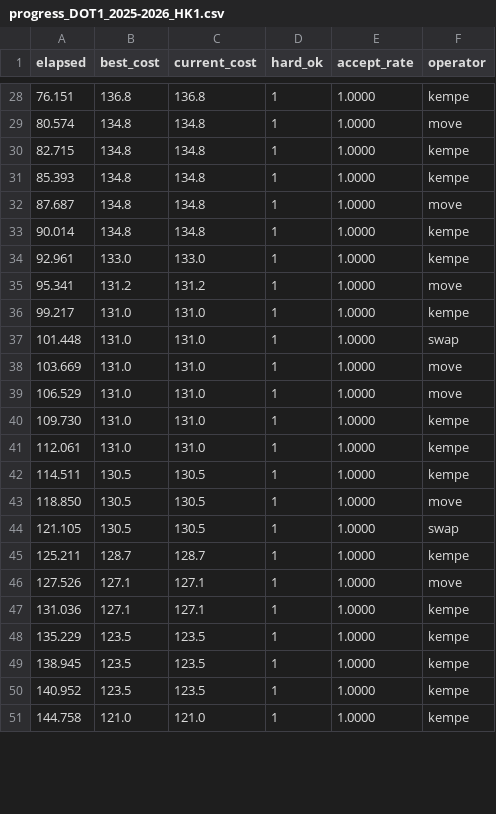
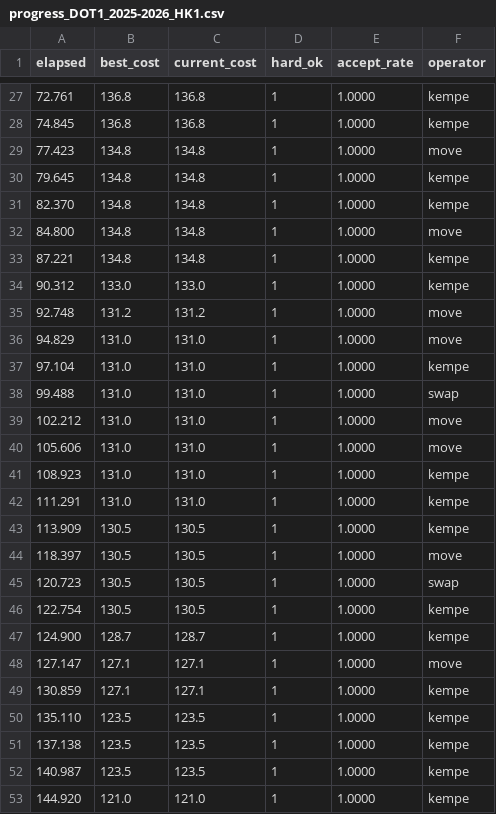
Before and after one commit to Ddraigo/scheduling_web, a CSV file: output/test_web_algo/progress_DOT1_2025-2026_HK1.csv, drawn as a sheet; only a part is shown, gaps mark what is left out; the diff covers the shown part only.

```diff
--- a/output/test_web_algo/progress_DOT1_2025-2026_HK1.csv
+++ b/output/test_web_algo/progress_DOT1_2025-2026_HK1.csv
@@ -28,24 +27,27 @@ elapsed,best_cost,current_cost,hard_ok,accept_rate,operator
-76.151,136.8,136.8,1,1.0000,kempe
-80.574,134.8,134.8,1,1.0000,move
-82.715,134.8,134.8,1,1.0000,kempe
-85.393,134.8,134.8,1,1.0000,kempe
-87.687,134.8,134.8,1,1.0000,move
-90.014,134.8,134.8,1,1.0000,kempe
-92.961,133.0,133.0,1,1.0000,kempe
-95.341,131.2,131.2,1,1.0000,move
-99.217,131.0,131.0,1,1.0000,kempe
-101.448,131.0,131.0,1,1.0000,swap
-103.669,131.0,131.0,1,1.0000,move
-106.529,131.0,131.0,1,1.0000,move
-109.730,131.0,131.0,1,1.0000,kempe
-112.061,131.0,131.0,1,1.0000,kempe
-114.511,130.5,130.5,1,1.0000,kempe
-118.850,130.5,130.5,1,1.0000,move
-121.105,130.5,130.5,1,1.0000,swap
-125.211,128.7,128.7,1,1.0000,kempe
-127.526,127.1,127.1,1,1.0000,move
-131.036,127.1,127.1,1,1.0000,kempe
-135.229,123.5,123.5,1,1.0000,kempe
-138.945,123.5,123.5,1,1.0000,kempe
-140.952,123.5,123.5,1,1.0000,kempe
-144.758,121.0,121.0,1,1.0000,kempe
+72.761,136.8,136.8,1,1.0000,kempe
+74.845,136.8,136.8,1,1.0000,kempe
+77.423,134.8,134.8,1,1.0000,move
+79.645,134.8,134.8,1,1.0000,kempe
+82.370,134.8,134.8,1,1.0000,kempe
+84.800,134.8,134.8,1,1.0000,move
+87.221,134.8,134.8,1,1.0000,kempe
+90.312,133.0,133.0,1,1.0000,kempe
+92.748,131.2,131.2,1,1.0000,move
+94.829,131.0,131.0,1,1.0000,move
+97.104,131.0,131.0,1,1.0000,kempe
+99.488,131.0,131.0,1,1.0000,swap
+102.212,131.0,131.0,1,1.0000,move
+105.606,131.0,131.0,1,1.0000,move
+108.923,131.0,131.0,1,1.0000,kempe
+111.291,131.0,131.0,1,1.0000,kempe
+113.909,130.5,130.5,1,1.0000,kempe
+118.397,130.5,130.5,1,1.0000,move
+120.723,130.5,130.5,1,1.0000,swap
+122.754,130.5,130.5,1,1.0000,kempe
+124.900,128.7,128.7,1,1.0000,kempe
+127.147,127.1,127.1,1,1.0000,move
+130.859,127.1,127.1,1,1.0000,kempe
+135.110,123.5,123.5,1,1.0000,kempe
+137.138,123.5,123.5,1,1.0000,kempe
+140.987,123.5,123.5,1,1.0000,kempe
+144.920,121.0,121.0,1,1.0000,kempe
```
Also changed, not shown: 4 added rows, 5 removed rows and 29 edited cells elsewhere in this file, 5 other files.
